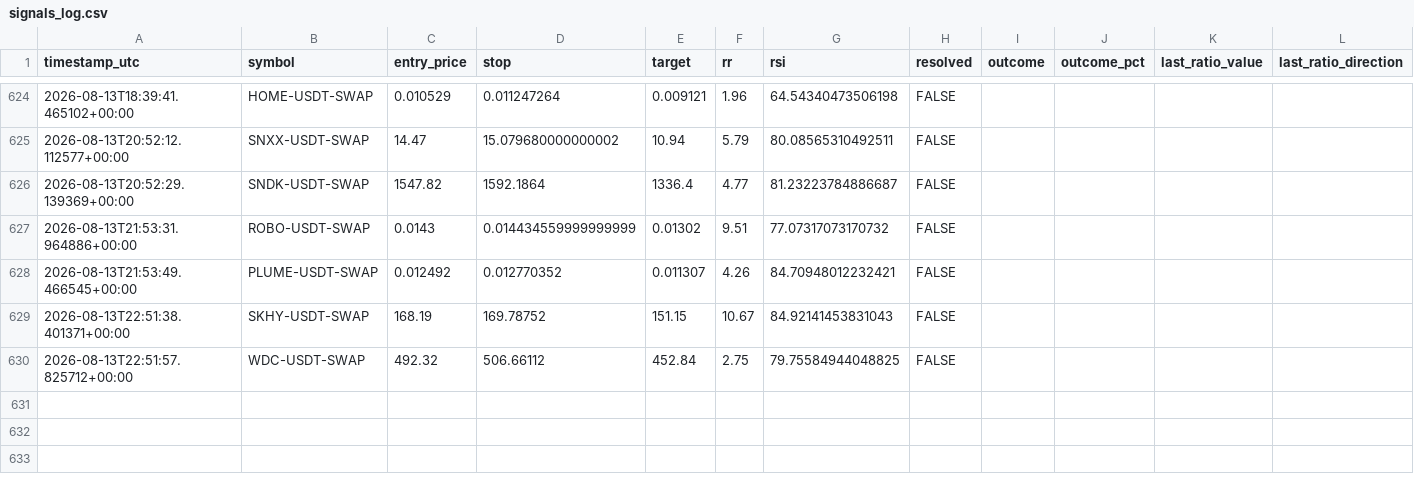
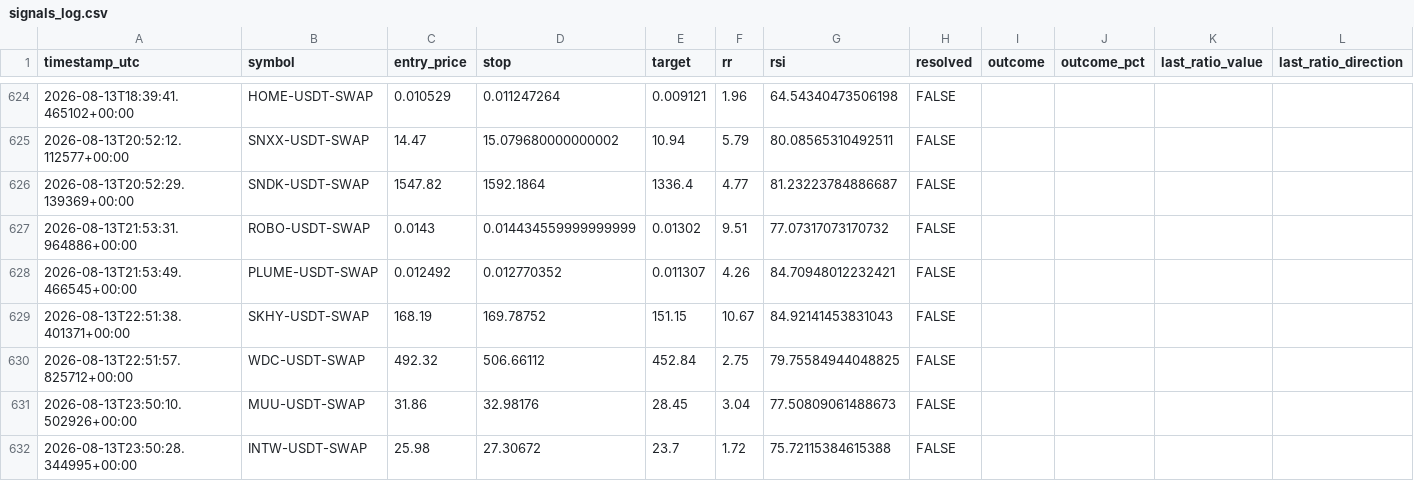
Before and after one commit to beceriksi/pailesortbulan, a CSV file: signals_log.csv, drawn as a sheet; only a part is shown, gaps mark what is left out; the diff names each change by its address in the sheet, - before the commit and + after, or states it on an @@ line.

```diff
--- a/signals_log.csv
+++ b/signals_log.csv
+row 631: 2026-08-13T23:50:10.502926+00:00 | MUU-USDT-SWAP | 31.86 | 32.98176 | 28.45 | 3.04 | 77.50809061488673 | FALSE
+row 632: 2026-08-13T23:50:28.344995+00:00 | INTW-USDT-SWAP | 25.98 | 27.30672 | 23.7 | 1.72 | 75.72115384615388 | FALSE
```
